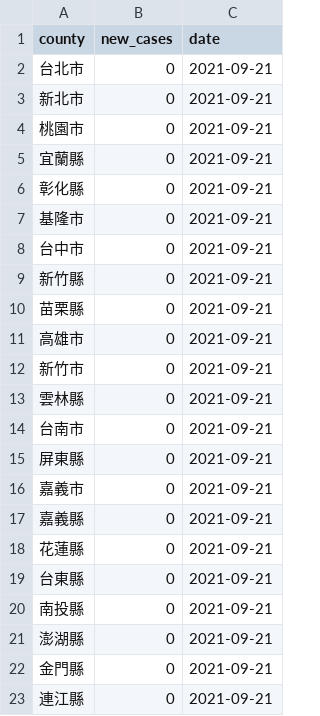
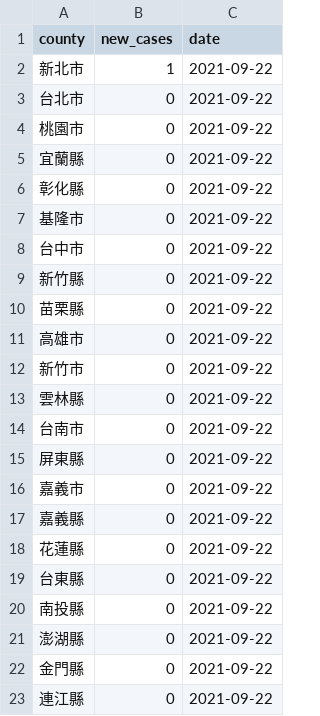
Before and after one commit to tnl-graphics/covid-19-data, a CSV file: live/tw-counties.csv, drawn as a sheet.

Commit message:
Flat: latest data (2021-09-22T16:05:19.259Z) {   "date": "2021-09-22T16:05:19.259Z",   "files": [     {       "name": "tw-counties.csv",       "deltaBytes": 506,       "source": "https://datastore.thenewslens.com/infographic/covid-19-data/tw-counties.csv"     },     {       "name": "live/tw-counties.csv",       "deltaBytes": 0,       "source": "https://datastore.thenewslens.com/infographic/covid-19-data/live/tw-counties.csv"     },     {       "name": "live/tw.csv",       "deltaBytes": 0,       "source": "https://datastore.thenewslens.com/infographic/covid-19-data/live/tw.csv"     },     {       "name": "rolling-averages/tw-counties.csv",       "deltaBytes": 632,       "source": "https://datastore.thenewslens.com/infographic/covid-19-data/rolling-averages/tw-counties.csv"     }   ] }

```diff
--- a/live/tw-counties.csv
+++ b/live/tw-counties.csv
@@ -1,23 +1,23 @@
 county,new_cases,date
-台北市,0,2021-09-21
-新北市,0,2021-09-21
-桃園市,0,2021-09-21
-宜蘭縣,0,2021-09-21
-彰化縣,0,2021-09-21
-基隆市,0,2021-09-21
-台中市,0,2021-09-21
-新竹縣,0,2021-09-21
-苗栗縣,0,2021-09-21
-高雄市,0,2021-09-21
-新竹市,0,2021-09-21
-雲林縣,0,2021-09-21
-台南市,0,2021-09-21
-屏東縣,0,2021-09-21
-嘉義市,0,2021-09-21
-嘉義縣,0,2021-09-21
-花蓮縣,0,2021-09-21
-台東縣,0,2021-09-21
-南投縣,0,2021-09-21
-澎湖縣,0,2021-09-21
-金門縣,0,2021-09-21
-連江縣,0,2021-09-21
+新北市,1,2021-09-22
+台北市,0,2021-09-22
+桃園市,0,2021-09-22
+宜蘭縣,0,2021-09-22
+彰化縣,0,2021-09-22
+基隆市,0,2021-09-22
+台中市,0,2021-09-22
+新竹縣,0,2021-09-22
+苗栗縣,0,2021-09-22
+高雄市,0,2021-09-22
+新竹市,0,2021-09-22
+雲林縣,0,2021-09-22
+台南市,0,2021-09-22
+屏東縣,0,2021-09-22
+嘉義市,0,2021-09-22
+嘉義縣,0,2021-09-22
+花蓮縣,0,2021-09-22
+台東縣,0,2021-09-22
+南投縣,0,2021-09-22
+澎湖縣,0,2021-09-22
+金門縣,0,2021-09-22
+連江縣,0,2021-09-22
```
Also changed, not shown: rolling-averages/tw-counties.csv, tw-counties.csv, 1 other file.
